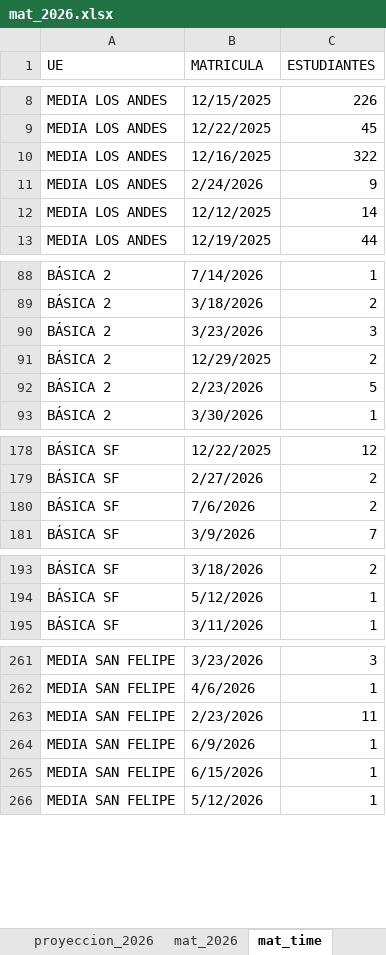
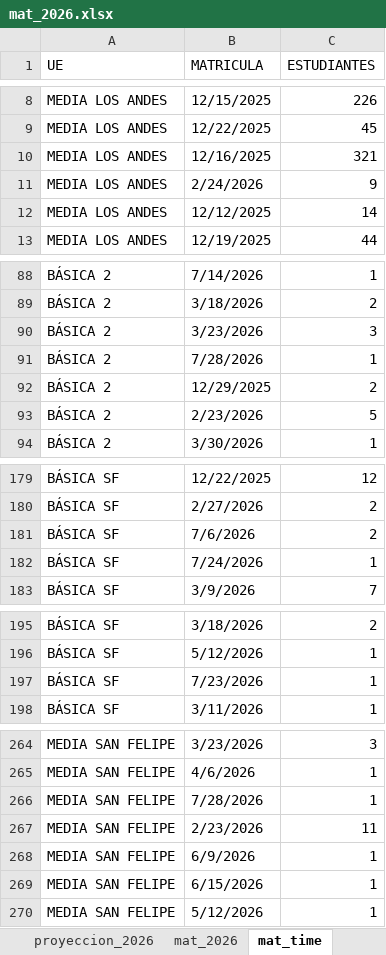
Before and after one commit to cjsepulveda/Proyect_multi_page, an Excel workbook: src/pages/data/mat_2026.xlsx, sheet mat_time, drawn as a sheet; only a part is shown, gaps mark what is left out; values as stored, in another font and other column widths than the file's, no cell formats; the diff covers the shown part only; the diff names each change by its address in the sheet, - before the commit and + after, or states it on an @@ line.

```diff
--- a/src/pages/data/mat_2026.xlsx (sheet mat_time)
+++ b/src/pages/data/mat_2026.xlsx (sheet mat_time)
-C10 (ESTUDIANTES): 322
+C10 (ESTUDIANTES): 321
+row 91: BÁSICA 2 | 7/28/2026 | 1
+row 182: BÁSICA SF | 7/24/2026 | 1
+row 197: BÁSICA SF | 7/23/2026 | 1
+row 266: MEDIA SAN FELIPE | 7/28/2026 | 1
```
Also changed, not shown: 4 edited cells elsewhere in this sheet, sheet origen_colegios, sheet mat_2026, sheet origen_estudiantes, sheet genero, sheet com_est, cell formats.
